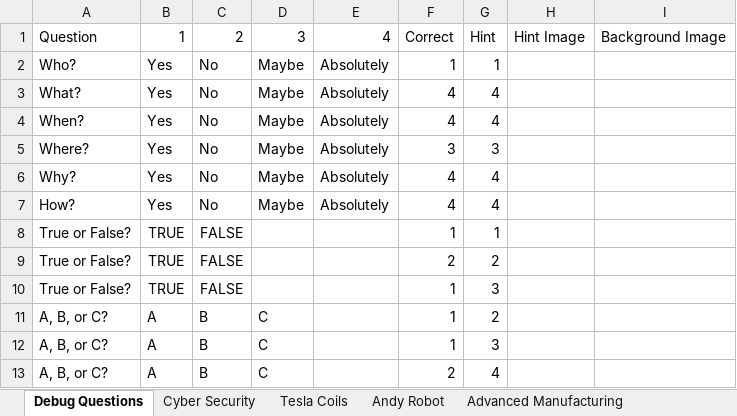
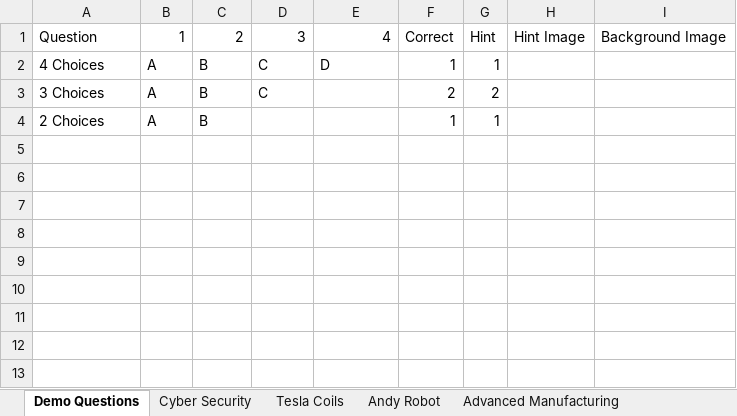
Before and after one commit to HoleInOneStudios/Quiz-Server, an Excel workbook: src/data/data.xlsx, sheet Demo Questions, drawn as a sheet; values as stored, in another font and other column widths than the file's, no borders; removed rows and columns are numbered as before the commit, all else as after; the diff names each change by its address in the sheet, - before the commit and + after, or states it on an @@ line.

```diff
--- a/src/data/data.xlsx (sheet Demo Questions)
+++ b/src/data/data.xlsx (sheet Demo Questions)
-sheet tab: Debug Questions
+sheet tab: Demo Questions
-row 2: Who? | Yes | No | Maybe | Absolutely | 1 | 1
-row 3: What? | Yes | No | Maybe | Absolutely | 4 | 4
-row 4: When? | Yes | No | Maybe | Absolutely | 4 | 4
-row 5: Where? | Yes | No | Maybe | Absolutely | 3 | 3
-row 6: Why? | Yes | No | Maybe | Absolutely | 4 | 4
-row 7: How? | Yes | No | Maybe | Absolutely | 4 | 4
-row 8: True or False? | TRUE | FALSE |  |  | 1 | 1
-row 9: True or False? | TRUE | FALSE |  |  | 2 | 2
-row 10: True or False? | TRUE | FALSE |  |  | 1 | 3
-A2: A, B, or C?
+A2: 4 Choices
-E2: (empty)
+E2: D
-G2: 2
+G2: 1
-row 12: A, B, or C? | A | B | C |  | 1 | 3
-A3: A, B, or C?
+A3: 3 Choices
-G3: 4
+G3: 2
+row 4: 2 Choices | A | B |  |  | 1 | 1
```
Also changed, not shown: sheet Advanced Manufacturing, sheet Critical Infrastructure, sheet Autonomous Vehicle, sheet Cyber Security, sheet Tesla Coils, sheet Andy Robot, 1 more sheet, formulas that keep their value, 22 other files.
